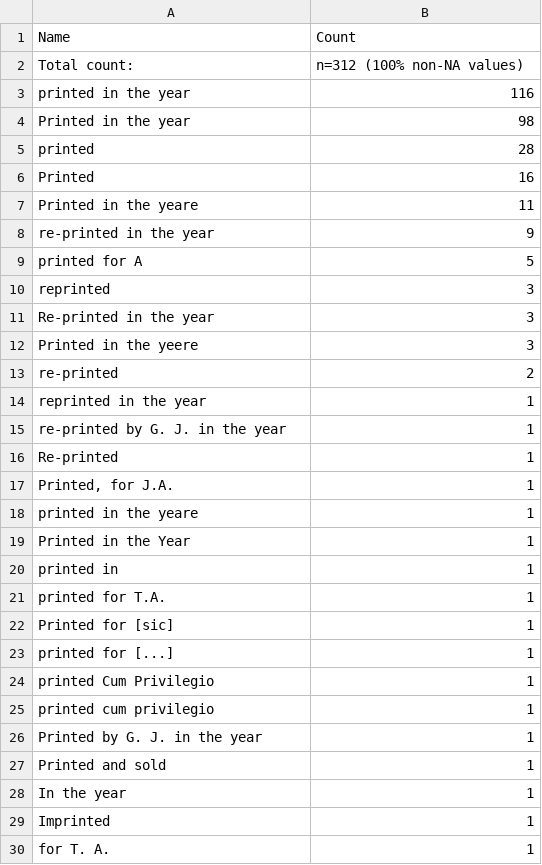
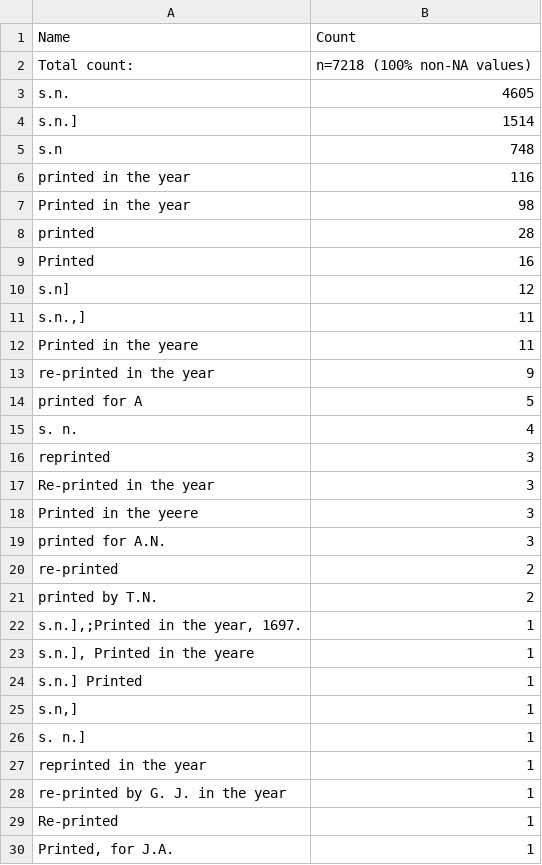
Before and after one commit to COMHIS/estc, a CSV file: inst/examples/output.tables/publisher_discarded.csv, drawn as a sheet; only a part is shown; the shorter side is filled out with more unchanged rows; the diff covers the shown part only.

```diff
--- a/inst/examples/output.tables/publisher_discarded.csv
+++ b/inst/examples/output.tables/publisher_discarded.csv
@@ -1,2 +1,5 @@
 Name	Count
-Total count: 	n=312 (100% non-NA values)
+Total count: 	n=7218 (100% non-NA values)
+s.n.	4605
+s.n.]	1514
+s.n	 748
@@ -6,0 +10,2 @@ Printed	 16
+s.n]	  12
+s.n.,]	  11
@@ -9,0 +15 @@ printed for A	  5
+s. n.	   4
@@ -12,0 +19 @@ Printed in the yeere	  3
+printed for A.N.	   3
@@ -13,0 +21,6 @@ re-printed	  2
+printed by T.N.	   2
+s.n.],;Printed in the year, 1697.	   1
+s.n.], Printed in the yeare	   1
+s.n.] Printed	   1
+s.n,]	   1
+s. n.]	   1
```
Also changed, not shown: 2 added rows elsewhere in this file, 35 other files.
